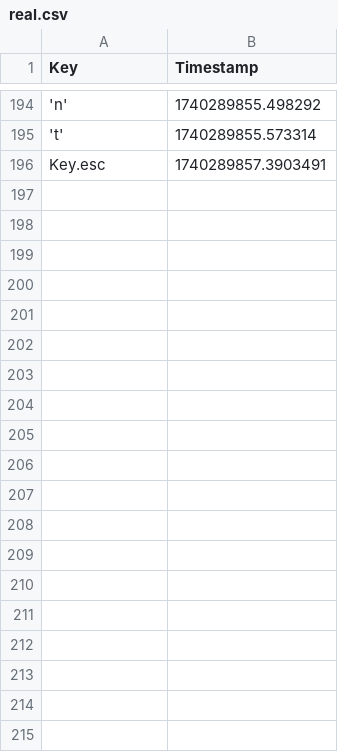
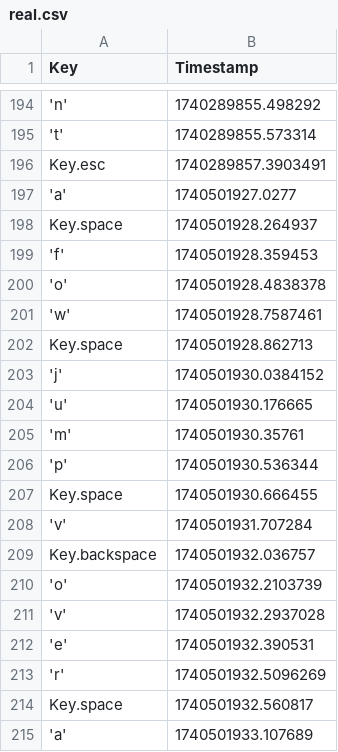
Before and after one commit to anhtu-pham/HID-Attack-Defense-with-Keystroke-Detection, a CSV file: real.csv, drawn as a sheet; only a part is shown, gaps mark what is left out; the diff covers the shown part only; the diff names each change by its address in the sheet, - before the commit and + after, or states it on an @@ line.

```diff
--- a/real.csv
+++ b/real.csv
+row 197: 'a' | 1740501927.0277
+row 198: Key.space | 1740501928.264937
+row 199: 'f' | 1740501928.359453
+row 200: 'o' | 1740501928.4838378
+row 201: 'w' | 1740501928.7587461
+row 202: Key.space | 1740501928.862713
+row 203: 'j' | 1740501930.0384152
+row 204: 'u' | 1740501930.176665
+row 205: 'm' | 1740501930.35761
+row 206: 'p' | 1740501930.536344
+row 207: Key.space | 1740501930.666455
+row 208: 'v' | 1740501931.707284
+row 209: Key.backspace | 1740501932.036757
+row 210: 'o' | 1740501932.2103739
+row 211: 'v' | 1740501932.2937028
+row 212: 'e' | 1740501932.390531
+row 213: 'r' | 1740501932.5096269
+row 214: Key.space | 1740501932.560817
+row 215: 'a' | 1740501933.107689
```
Also changed, not shown: 36 added rows elsewhere in this file, 2 other files.
